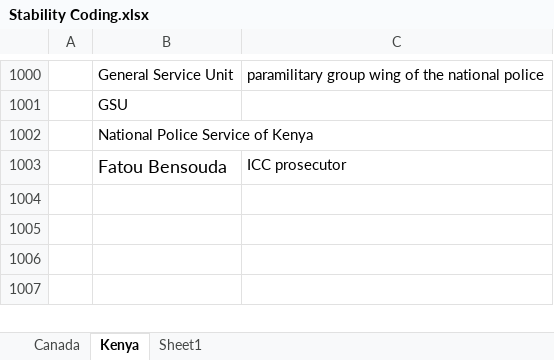
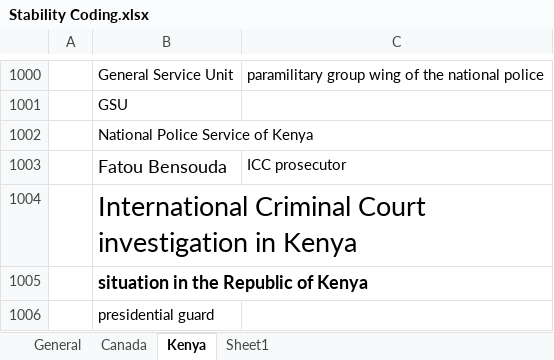
Before and after one commit to eospangler/StabilityProject2014, an Excel workbook: Stability Coding.xlsx, sheet Kenya, drawn as a sheet; only a part is shown, gaps mark what is left out; values as stored, in another font and other column widths than the file's, no borders; the diff names each change by its address in the sheet, - before the commit and + after, or states it on an @@ line.

```diff
--- a/Stability Coding.xlsx (sheet Kenya)
+++ b/Stability Coding.xlsx (sheet Kenya)
+sheet tab: General
+row 1004:  | International Criminal Court investigation in Kenya
+row 1005:  | situation in the Republic of Kenya
+row 1006:  | presidential guard
```
Also changed, not shown: sheet Canada, 7 other files.
